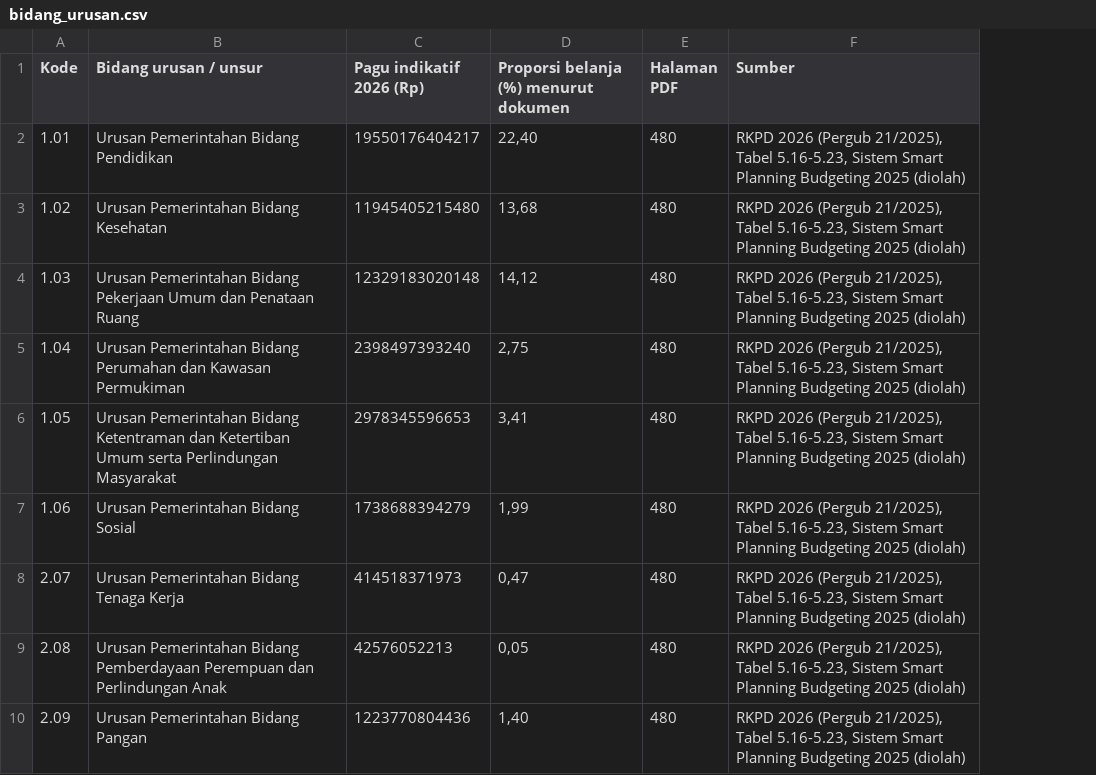
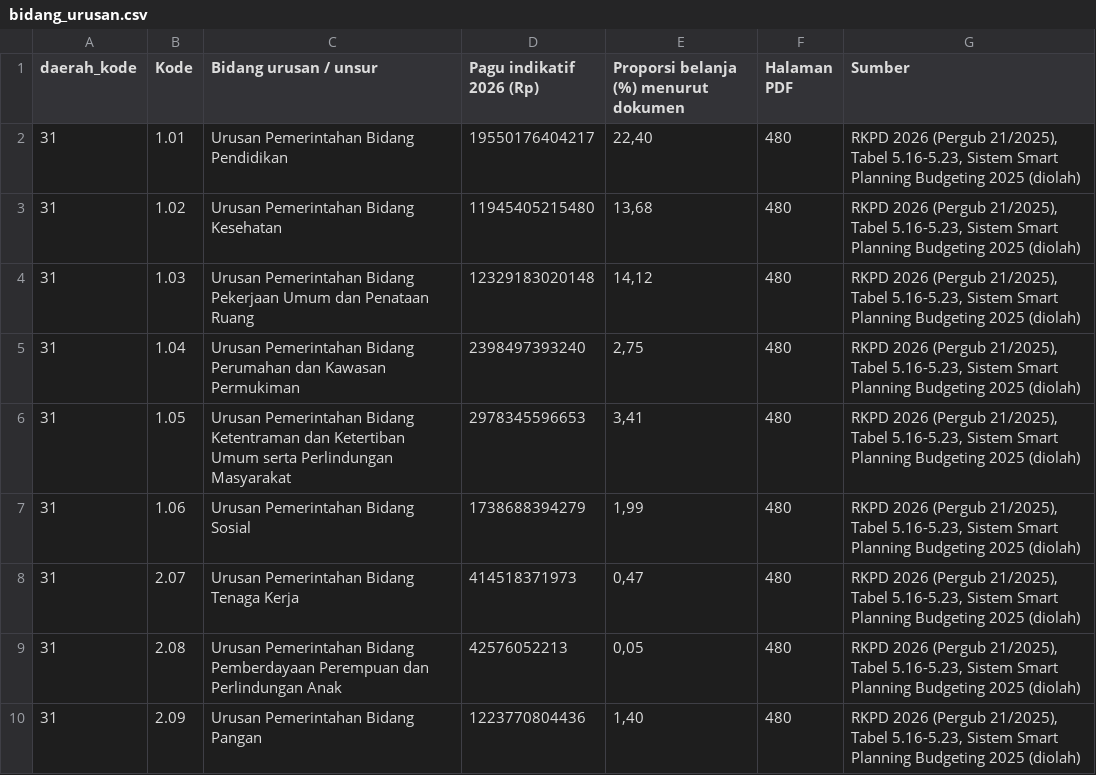
Before and after one commit to HapisHanipudin/jejakjanji, a CSV file: data/bidang_urusan.csv, drawn as a sheet; only a part is shown; the diff names each change by its address in the sheet, - before the commit and + after, or states it on an @@ line.

```diff
--- a/data/bidang_urusan.csv
+++ b/data/bidang_urusan.csv
+column A (daerah_kode), rows 2-10: all 31
```
Also changed, not shown: data/program.csv, 50 other files.
